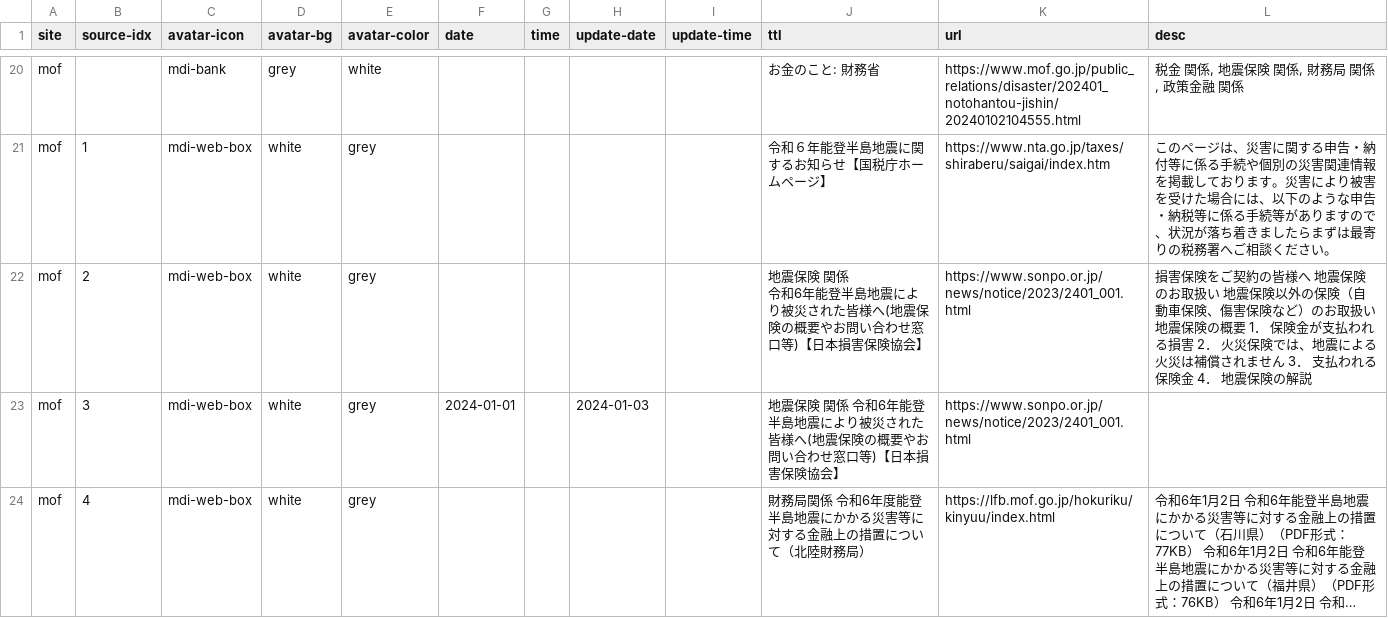
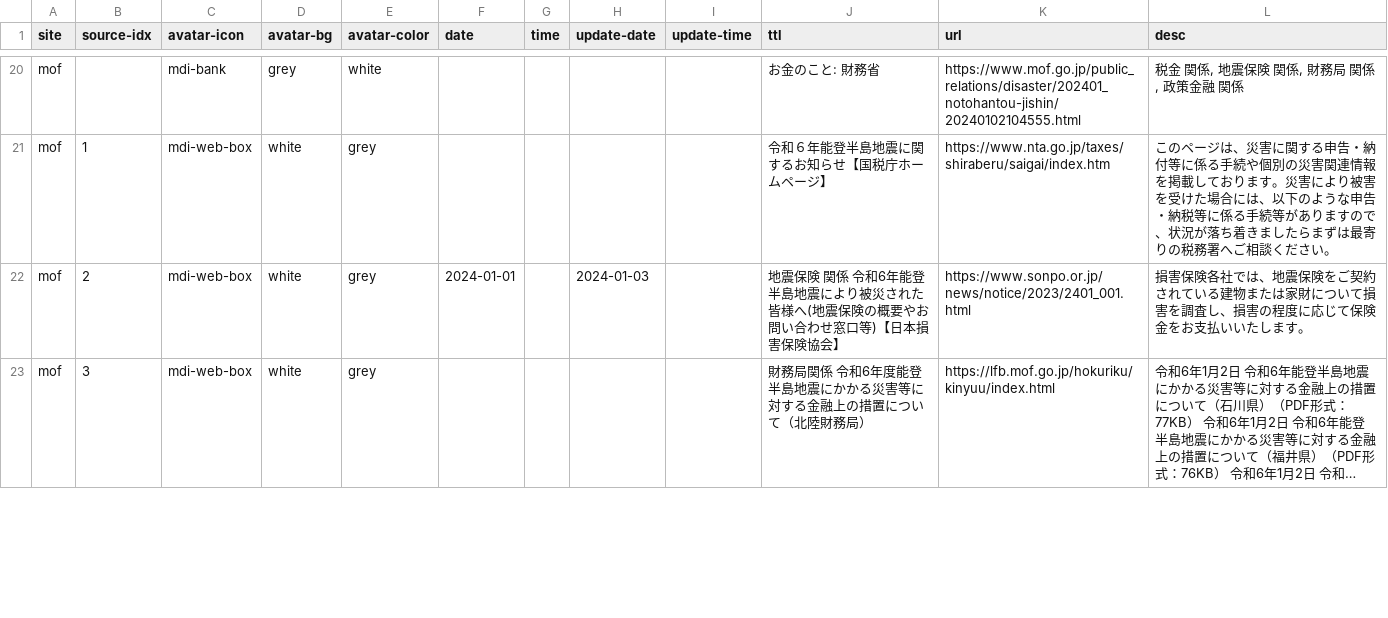
Before and after one commit to butchi/reiwa-6-noto, a CSV file: content/sheet.csv, drawn as a sheet; only a part is shown, gaps mark what is left out; long unchanged cells end in …; removed rows and columns are numbered as before the commit, all else as after; ↵ is a line break in a cell; the diff covers the shown part only; the diff names each change by its address in the sheet, - before the commit and + after, or states it on an @@ line.

Commit message:
財務省情報更新

```diff
--- a/content/sheet.csv
+++ b/content/sheet.csv
-row 22: mof | 2 | mdi-web-box | white | grey |  |  |  |  | 地震保険 関係 ↵ 令和6年能登半島地震により被災された皆様へ(地震保険の概要やお問い合わせ窓口等)【日本損害保険協会】 | https://www.sonpo.or.jp/news/notice/2023/2401_001.html | 損害保険をご契約の皆様へ 地震保険のお取扱い 地震保険以外の保険（自動車保険、傷害保険など）のお取扱い 地震保険の概要 1． 保険金が支払われる損害 2． 火災保険では、地震による火災は補償されません 3． 支払われる保険金 4． 地震保険の解説
-B22 (source-idx): 3
+B22 (source-idx): 2
-L22 (desc): (empty)
+L22 (desc): 損害保険各社では、地震保険をご契約されている建物または家財について損害を調査し、損害の程度に応じて保険金をお支払いいたします。
-B23 (source-idx): 4
+B23 (source-idx): 3
```
Also changed, not shown: 1 added row, 1 removed row and 15 edited cells elsewhere in this file.
